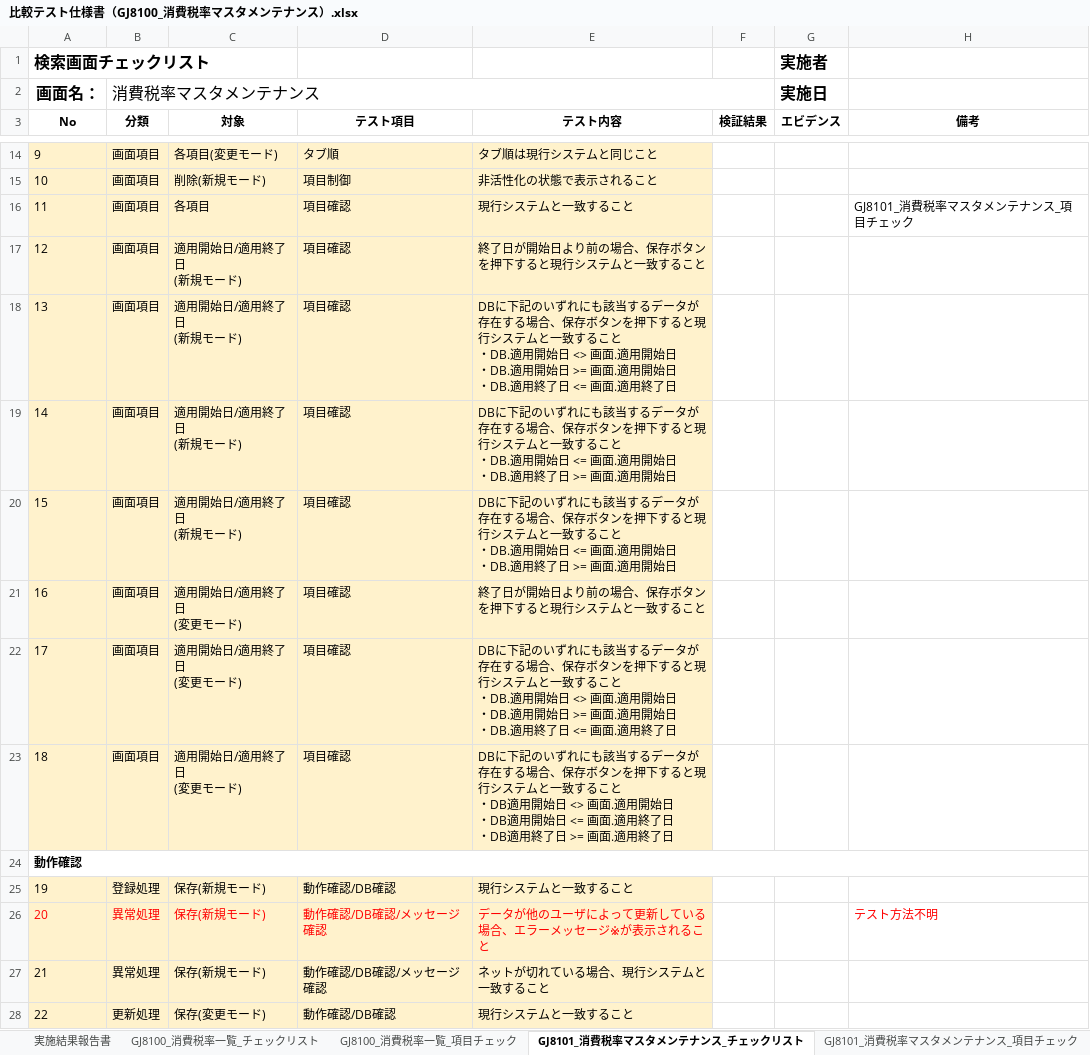
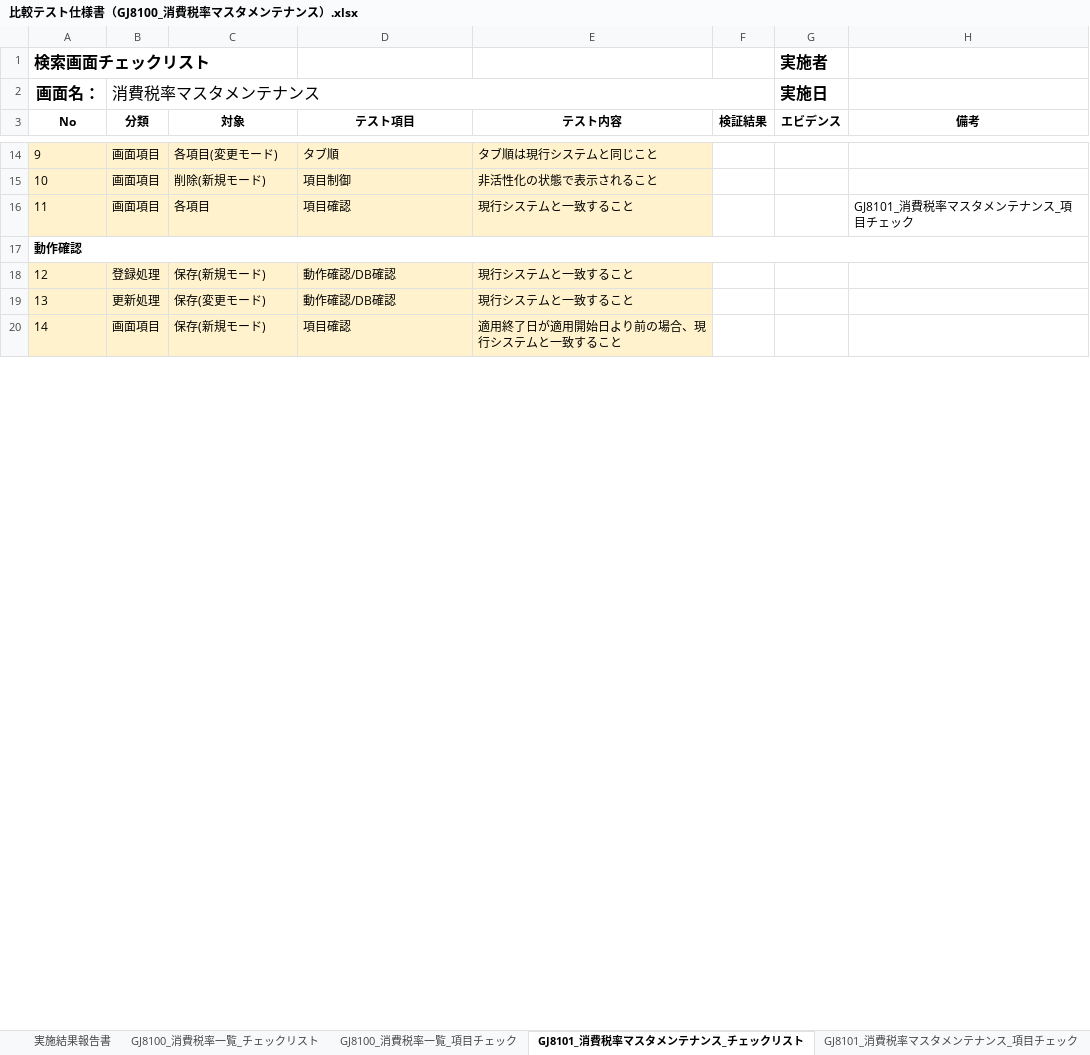
Before and after one commit to tujinrong/youkei, an Excel workbook: Documents/50.単体テスト/01_単体テスト設計/比較テスト仕様書（GJ8100_消費税率マスタメンテナンス）.xlsx, sheet GJ8101_消費税率マスタメンテナンス_チェックリスト, drawn as a sheet; only a part is shown, gaps mark what is left out; values as stored, in another font and other column widths than the file's, no borders; conditional formats not drawn; removed rows and columns are numbered as before the commit, all else as after; ↵ is a line break in a cell; the diff covers the shown part only; the diff names each change by its address in the sheet, - before the commit and + after, or states it on an @@ line.

Commit message:
GJ8100チェックリスト更新

```diff
--- a/Documents/50.単体テスト/01_単体テスト設計/比較テスト仕様書（GJ8100_消費税率マスタメンテナンス）.xlsx (sheet GJ8101_消費税率マスタメンテナンス_チェックリスト)
+++ b/Documents/50.単体テスト/01_単体テスト設計/比較テスト仕様書（GJ8100_消費税率マスタメンテナンス）.xlsx (sheet GJ8101_消費税率マスタメンテナンス_チェックリスト)
-row 17: 12 | 画面項目 | 適用開始日/適用終了日 ↵ (新規モード) | 項目確認 | 終了日が開始日より前の場合、保存ボタンを押下すると現行システムと一致すること
-row 18: 13 | 画面項目 | 適用開始日/適用終了日 ↵ (新規モード) | 項目確認 | DBに下記のいずれにも該当するデータが存在する場合、保存ボタンを押下すると現行システムと一致すること ↵ ・DB.適用開始日 <> 画面.適用開始日 ↵ ・DB.適用開始日 >= 画面.適用開始日 ↵ ・DB.適用終了日 <= 画面.適用終了日
-row 19: 14 | 画面項目 | 適用開始日/適用終了日 ↵ (新規モード) | 項目確認 | DBに下記のいずれにも該当するデータが存在する場合、保存ボタンを押下すると現行システムと一致すること ↵ ・DB.適用開始日 <= 画面.適用開始日 ↵ ・DB.適用終了日 >= 画面.適用開始日
-row 20: 15 | 画面項目 | 適用開始日/適用終了日 ↵ (新規モード) | 項目確認 | DBに下記のいずれにも該当するデータが存在する場合、保存ボタンを押下すると現行システムと一致すること ↵ ・DB.適用開始日 <= 画面.適用開始日 ↵ ・DB.適用終了日 >= 画面.適用開始日
-row 21: 16 | 画面項目 | 適用開始日/適用終了日 ↵ (変更モード) | 項目確認 | 終了日が開始日より前の場合、保存ボタンを押下すると現行システムと一致すること
-row 22: 17 | 画面項目 | 適用開始日/適用終了日 ↵ (変更モード) | 項目確認 | DBに下記のいずれにも該当するデータが存在する場合、保存ボタンを押下すると現行システムと一致すること ↵ ・DB.適用開始日 <> 画面.適用開始日 ↵ ・DB.適用開始日 >= 画面.適用開始日 ↵ ・DB.適用終了日 <= 画面.適用終了日
-row 23: 18 | 画面項目 | 適用開始日/適用終了日 ↵ (変更モード) | 項目確認 | DBに下記のいずれにも該当するデータが存在する場合、保存ボタンを押下すると現行システムと一致すること ↵ ・DB適用開始日 <> 画面.適用開始日 ↵ ・DB適用開始日 <= 画面.適用終了日 ↵ ・DB適用終了日 >= 画面.適用終了日
@@ column A (No) renumbered from row 18 down @@
-row 26: 20 | 異常処理 | 保存(新規モード) | 動作確認/DB確認/メッセージ確認 | データが他のユーザによって更新している場合、エラーメッセージ※が表示されること |  |  | テスト方法不明
-row 27: 21 | 異常処理 | 保存(新規モード) | 動作確認/DB確認/メッセージ確認 | ネットが切れている場合、現行システムと一致すること
+row 20: 14 | 画面項目 | 保存(新規モード) | 項目確認 | 適用終了日が適用開始日より前の場合、現行システムと一致すること
```
Also changed, not shown: 6 added rows and 3 removed rows elsewhere in this sheet, Documents/50.単体テスト/01_単体テスト設計/比較テスト仕様書（GJ8040_使用者マスタメンテナンス）.xlsx.
